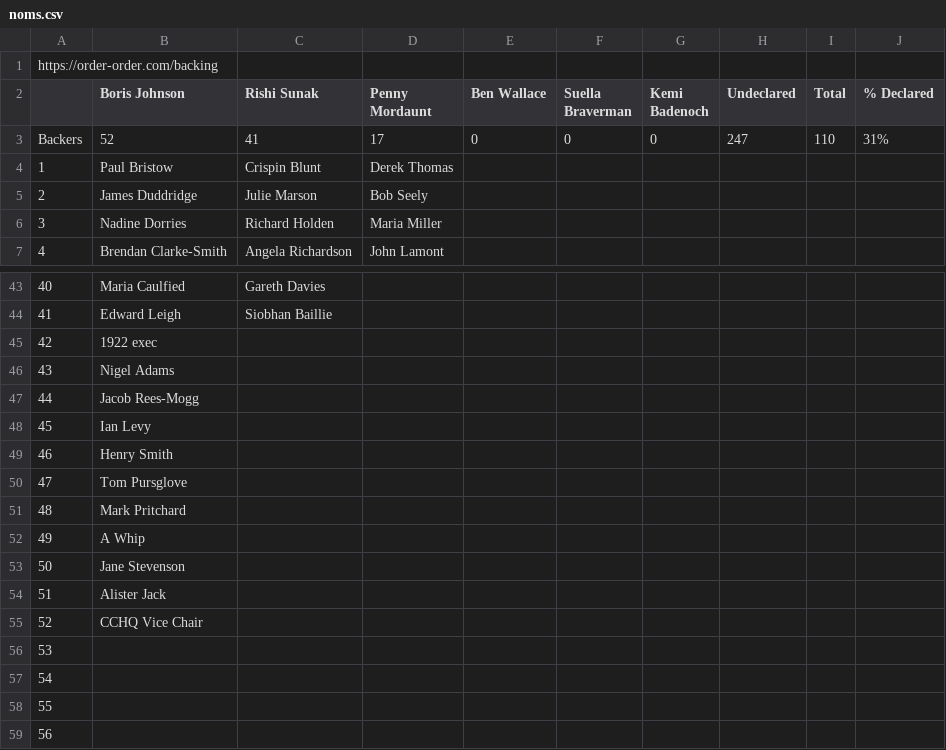
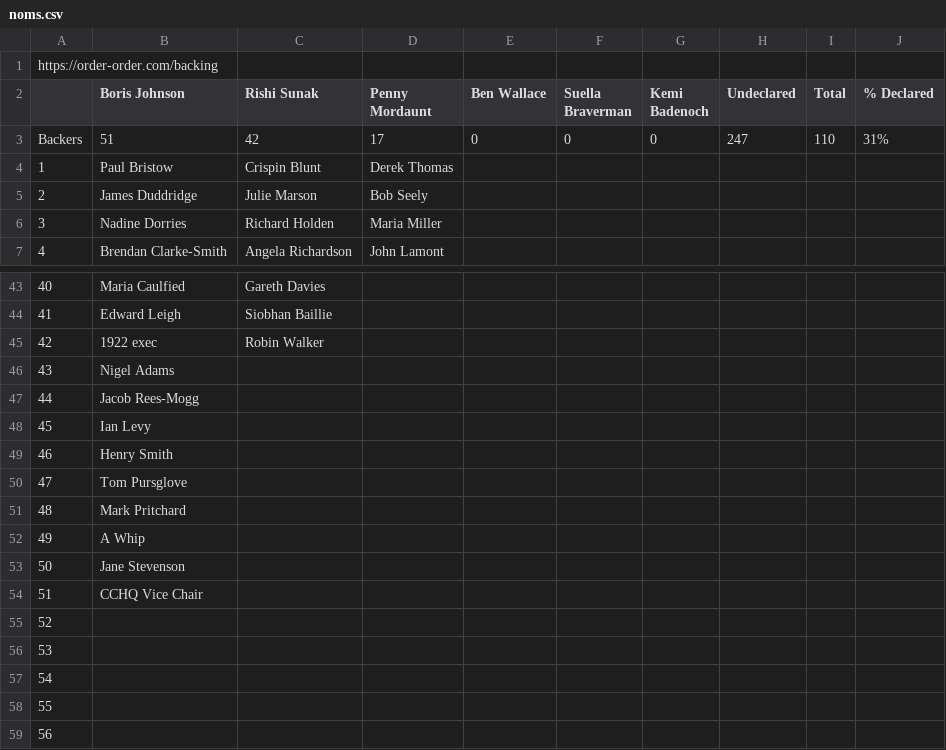
Before and after one commit to tomviner/scrape-tory-nominations, a CSV file: noms.csv, drawn as a sheet; only a part is shown, gaps mark what is left out.

```diff
--- a/noms.csv
+++ b/noms.csv
@@ -2,3 +2,3 @@ https://order-order.com/backing,,,,,,,,,
 ,Boris Johnson,Rishi Sunak,Penny Mordaunt,Ben Wallace,Suella Braverman,Kemi Badenoch,Undeclared,Total,% Declared
-Backers,52,41,17,0,0,0,247,110,31%
+Backers,51,42,17,0,0,0,247,110,31%
 1,Paul Bristow,Crispin Blunt,Derek Thomas,,,,,,
@@ -44,3 +44,3 @@ Backers,52,41,17,0,0,0,247,110,31%
 41,Edward Leigh,Siobhan Baillie,,,,,,,
-42,1922 exec ,,,,,,,,
+42,1922 exec ,Robin Walker,,,,,,,
 43,Nigel Adams,,,,,,,,
@@ -53,4 +53,4 @@ Backers,52,41,17,0,0,0,247,110,31%
 50,Jane Stevenson,,,,,,,,
-51,Alister Jack,,,,,,,,
-52,CCHQ Vice Chair,,,,,,,,
+51,CCHQ Vice Chair,,,,,,,,
+52,,,,,,,,,
 53,,,,,,,,,
```
